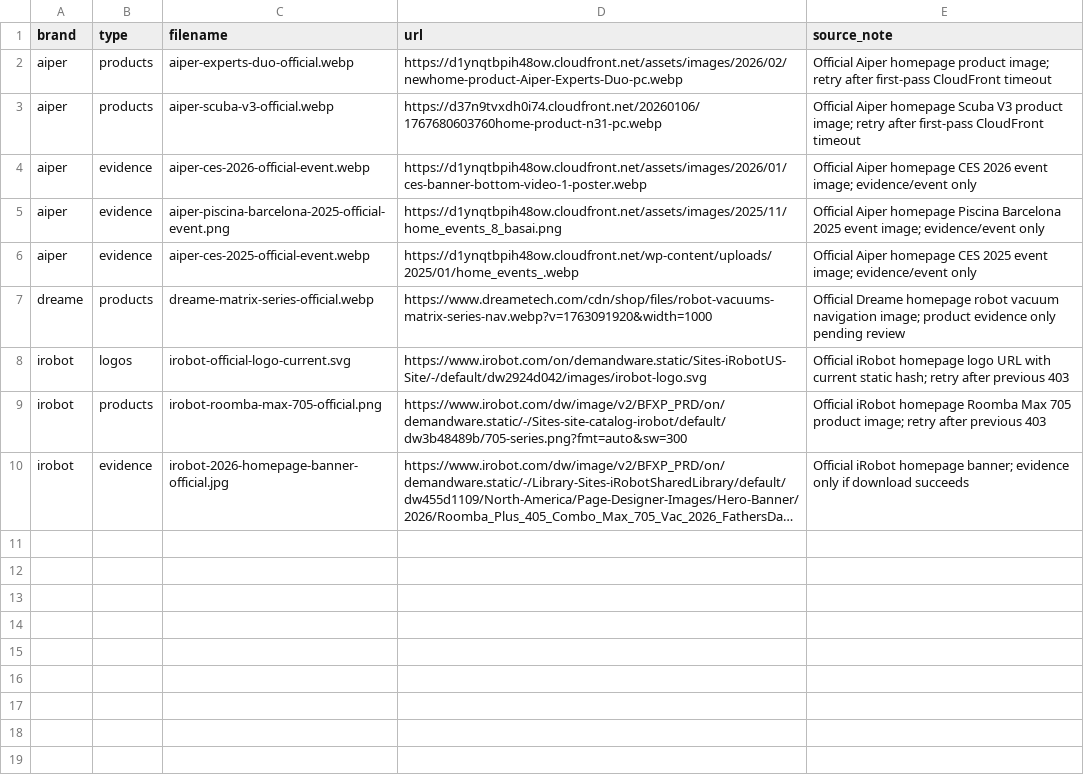
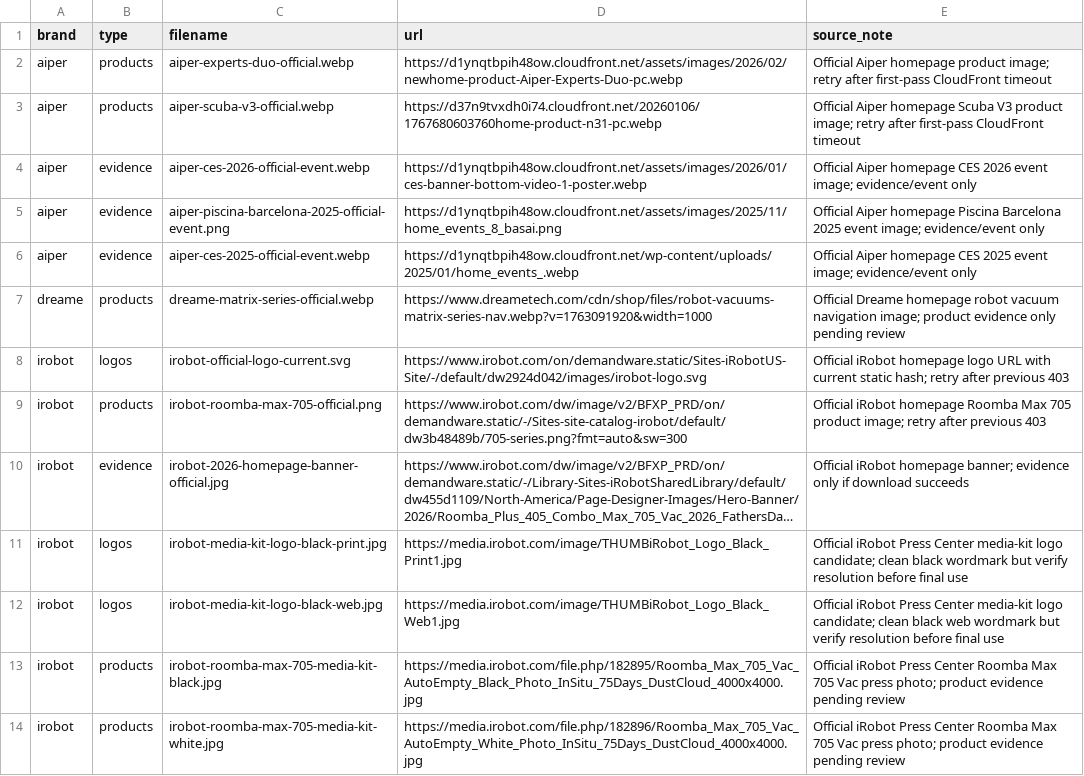
Before and after one commit to dennyyou-coder/new-project-5, a TSV file: assets/source-library/download-manifest-brand-assets-v1.tsv, drawn as a sheet; long unchanged cells end in …; the diff names each change by its address in the sheet, - before the commit and + after, or states it on an @@ line.

Commit message:
Add iRobot media kit assets

```diff
--- a/assets/source-library/download-manifest-brand-assets-v1.tsv
+++ b/assets/source-library/download-manifest-brand-assets-v1.tsv
+row 11: irobot | logos | irobot-media-kit-logo-black-print.jpg | https://media.irobot.com/image/THUMBiRobot_Logo_Black_Print1.jpg | Official iRobot Press Center media-kit logo candidate; clean black wordmark but verify resolution before final use
+row 12: irobot | logos | irobot-media-kit-logo-black-web.jpg | https://media.irobot.com/image/THUMBiRobot_Logo_Black_Web1.jpg | Official iRobot Press Center media-kit logo candidate; clean black web wordmark but verify resolution before final use
+row 13: irobot | products | irobot-roomba-max-705-media-kit-black.jpg | https://media.irobot.com/file.php/182895/Roomba_Max_705_Vac_AutoEmpty_Black_Photo_InSitu_75Days_DustCloud_4000x4000.jpg | Official iRobot Press Center Roomba Max 705 Vac press photo; product evidence pending review
+row 14: irobot | products | irobot-roomba-max-705-media-kit-white.jpg | https://media.irobot.com/file.php/182896/Roomba_Max_705_Vac_AutoEmpty_White_Photo_InSitu_75Days_DustCloud_4000x4000.jpg | Official iRobot Press Center Roomba Max 705 Vac press photo; product evidence pending review
```
Also changed, not shown: 8 other files.
